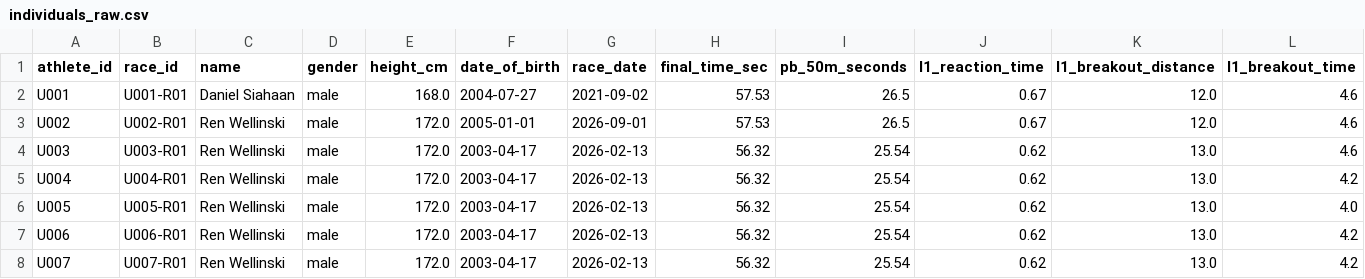
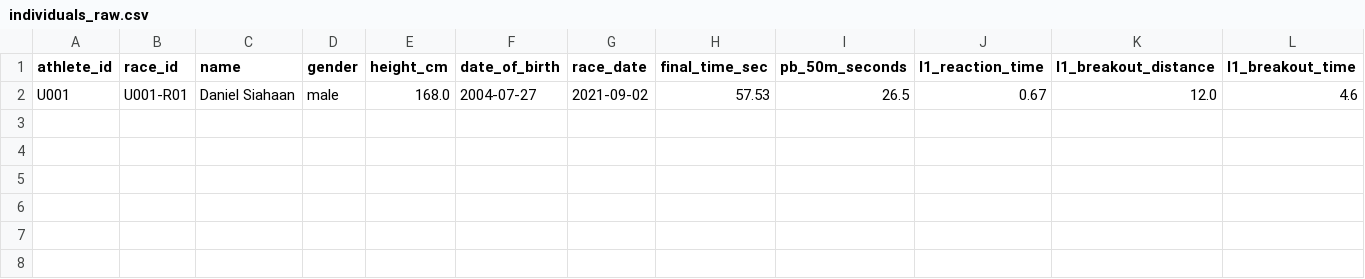
Before and after one commit to dnlmor/lane-theory, a CSV file: data/individuals/raw/individuals_raw.csv, drawn as a sheet; only a part is shown; rows hold the shown columns only; the diff names each change by its address in the sheet, - before the commit and + after, or states it on an @@ line.

```diff
--- a/data/individuals/raw/individuals_raw.csv
+++ b/data/individuals/raw/individuals_raw.csv
-row 3: U002 | U002-R01 | Ren Wellinski | male | 172.0 | 2005-01-01 | 2026-09-01 | 57.53 | 26.5 | 0.67 | 12.0 | 4.6
-row 4: U003 | U003-R01 | Ren Wellinski | male | 172.0 | 2003-04-17 | 2026-02-13 | 56.32 | 25.54 | 0.62 | 13.0 | 4.6
-row 5: U004 | U004-R01 | Ren Wellinski | male | 172.0 | 2003-04-17 | 2026-02-13 | 56.32 | 25.54 | 0.62 | 13.0 | 4.2
-row 6: U005 | U005-R01 | Ren Wellinski | male | 172.0 | 2003-04-17 | 2026-02-13 | 56.32 | 25.54 | 0.62 | 13.0 | 4.0
-row 7: U006 | U006-R01 | Ren Wellinski | male | 172.0 | 2003-04-17 | 2026-02-13 | 56.32 | 25.54 | 0.62 | 13.0 | 4.2
-row 8: U007 | U007-R01 | Ren Wellinski | male | 172.0 | 2003-04-17 | 2026-02-13 | 56.32 | 25.54 | 0.62 | 13.0 | 4.2
```
Also changed, not shown: 2 other files.
